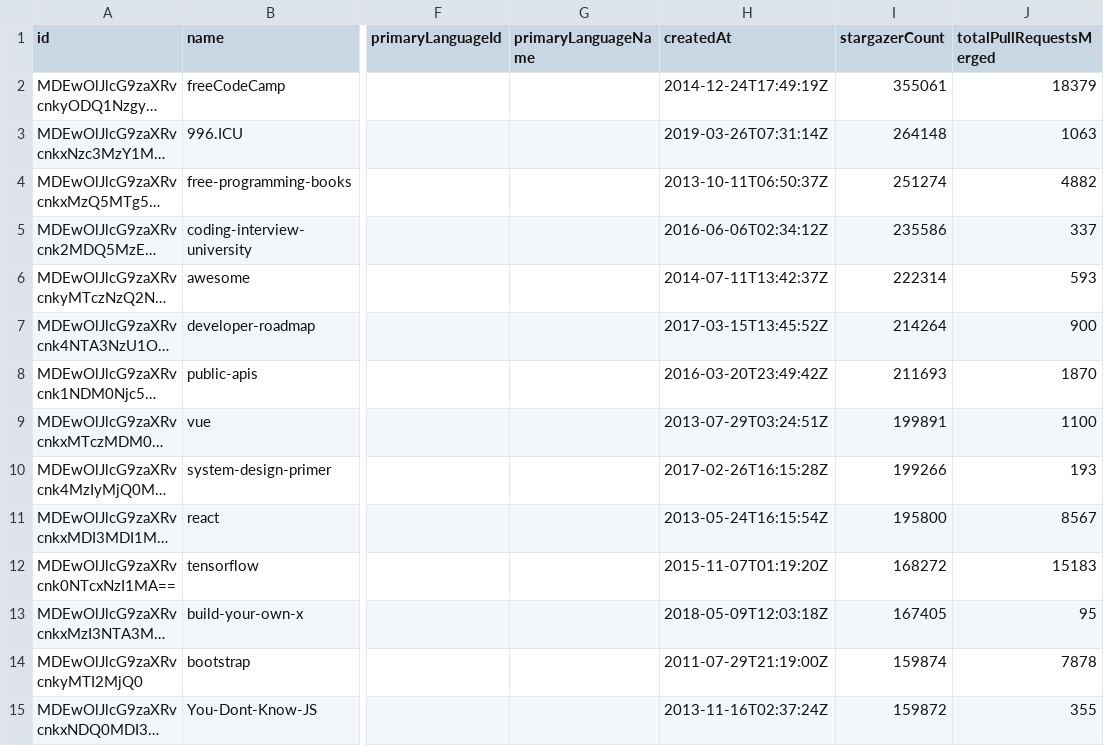
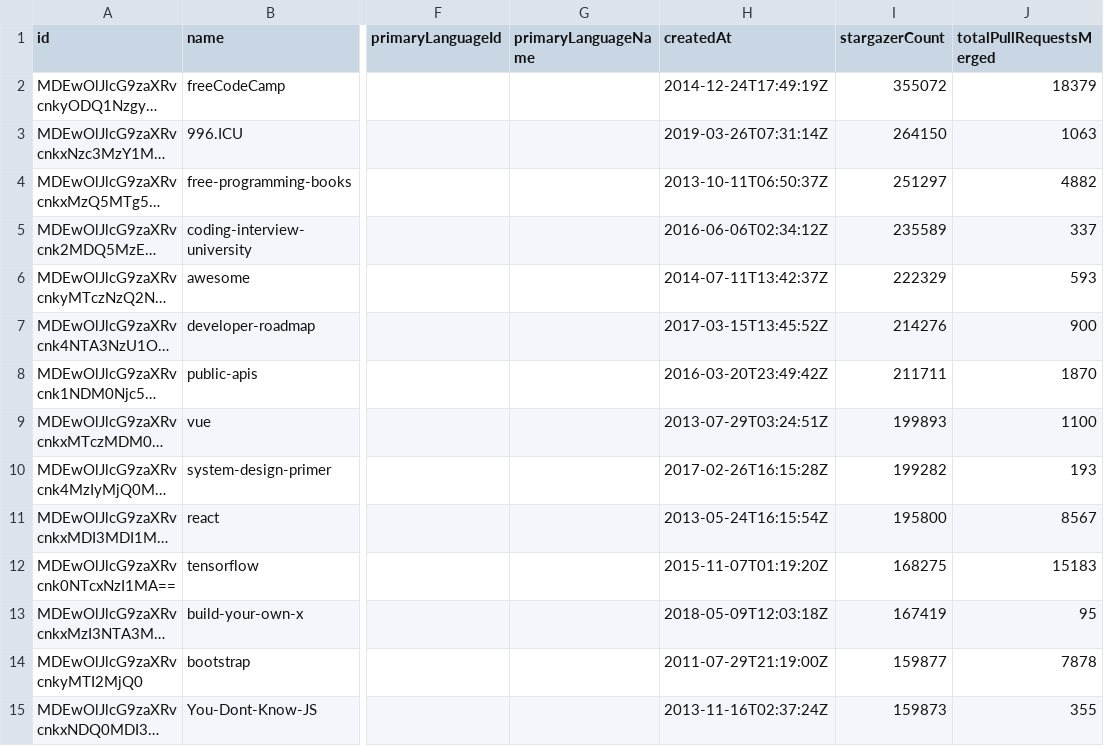
Before and after one commit to LucasMouraPereira/lab06-exerc03, a CSV file: src/out/lab03.csv, drawn as a sheet; only a part is shown, gaps mark what is left out; long unchanged cells end in …; the diff covers the shown part only; the diff names each change by its address in the sheet, - before the commit and + after, or states it on an @@ line.

```diff
--- a/src/out/lab03.csv
+++ b/src/out/lab03.csv
-I2 (stargazerCount): 355061
+I2 (stargazerCount): 355072
-I3 (stargazerCount): 264148
+I3 (stargazerCount): 264150
-I4 (stargazerCount): 251274
+I4 (stargazerCount): 251297
-I5 (stargazerCount): 235586
+I5 (stargazerCount): 235589
-I6 (stargazerCount): 222314
+I6 (stargazerCount): 222329
-I7 (stargazerCount): 214264
+I7 (stargazerCount): 214276
-I8 (stargazerCount): 211693
+I8 (stargazerCount): 211711
-I9 (stargazerCount): 199891
+I9 (stargazerCount): 199893
-I10 (stargazerCount): 199266
+I10 (stargazerCount): 199282
-I12 (stargazerCount): 168272
+I12 (stargazerCount): 168275
-I13 (stargazerCount): 167405
+I13 (stargazerCount): 167419
-I14 (stargazerCount): 159874
+I14 (stargazerCount): 159877
-I15 (stargazerCount): 159872
+I15 (stargazerCount): 159873
```
Also changed, not shown: 75 edited cells elsewhere in this file, 5 other files.
